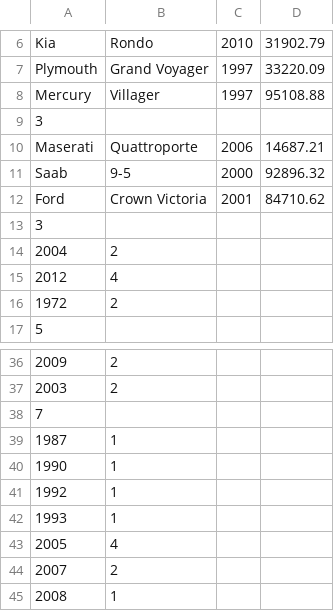
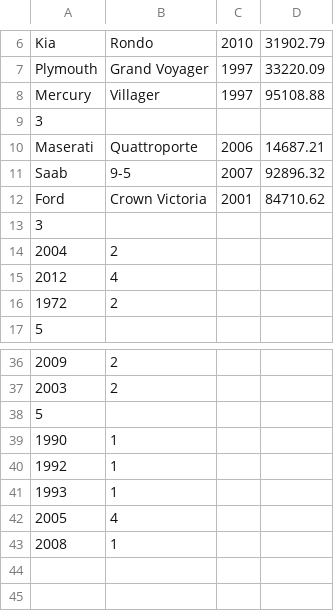
Before and after one commit to Margiris/Lygiagretusis_programavimas, a CSV file: L3data/IFF-6-10_BurakauskasM_L3_dat_4.csv, drawn as a sheet; only a part is shown, gaps mark what is left out.

Commit message:
Fix deadlock. Finished program, might need some testing with known data.

```diff
--- a/L3data/IFF-6-10_BurakauskasM_L3_dat_4.csv
+++ b/L3data/IFF-6-10_BurakauskasM_L3_dat_4.csv
@@ -10,3 +10,3 @@ Mercury,Villager,1997,95108.88
 Maserati,Quattroporte,2006,14687.21
-Saab,9-5,2000,92896.32
+Saab,9-5,2007,92896.32
 Ford,Crown Victoria,2001,84710.62
@@ -37,4 +37,3 @@ Ford,Crown Victoria,2001,84710.62
 2003,2
-7
-1987,1
+5
 1990,1
@@ -43,3 +42,2 @@ Ford,Crown Victoria,2001,84710.62
 2005,4
-2007,2
 2008,1
```
Also changed, not shown: 2 other files.
